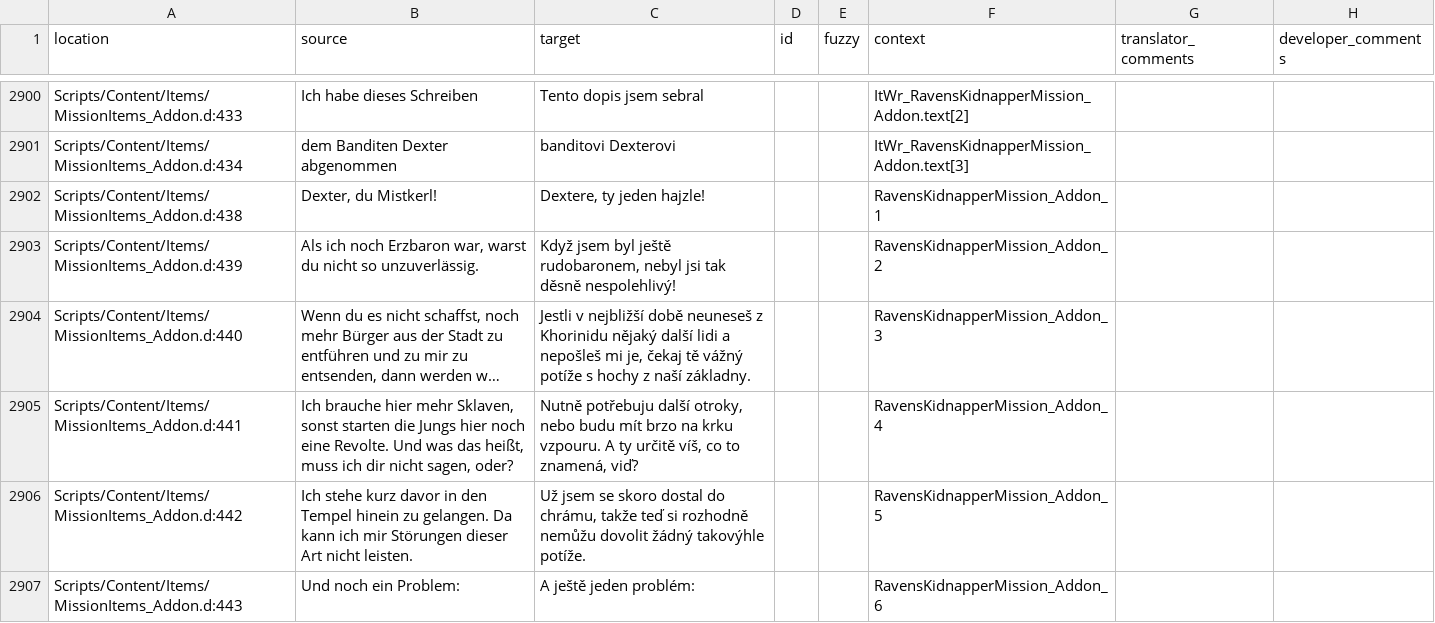
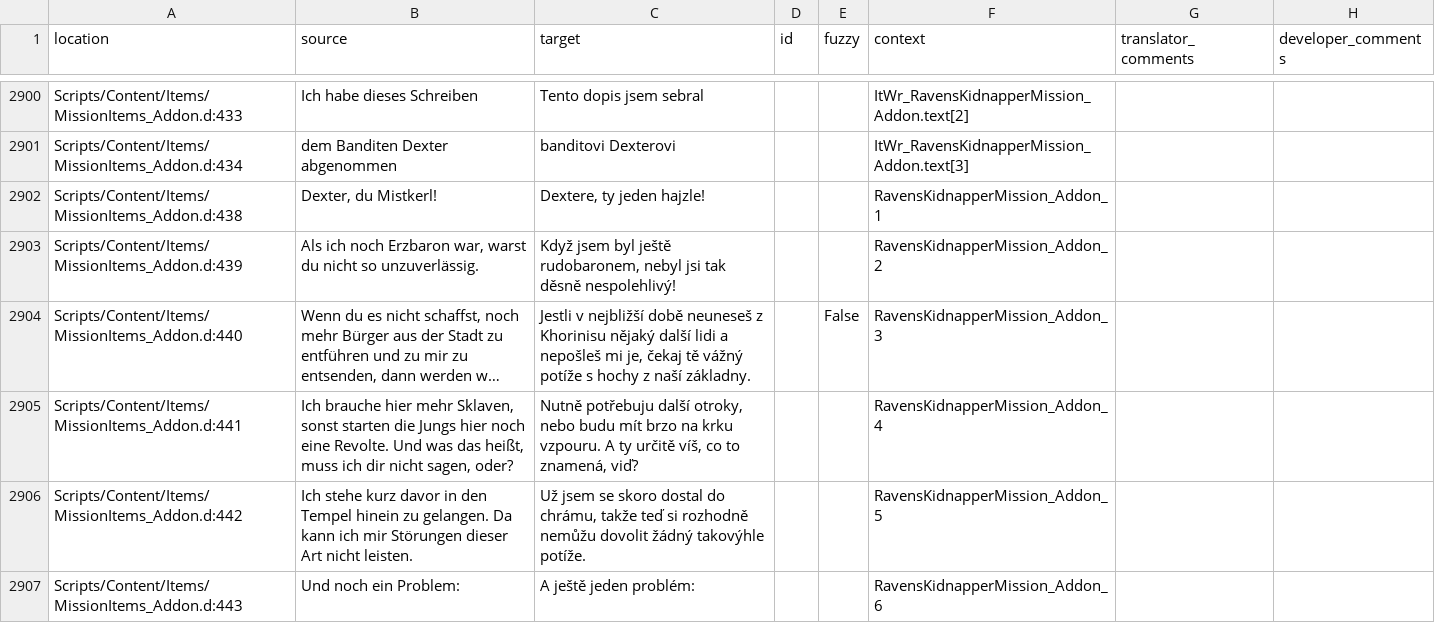
Before and after one commit to auronen/Gothic-2-localization, a CSV file: .translations/cs/Items.csv, drawn as a sheet; only a part is shown, gaps mark what is left out; long unchanged cells end in …; the diff covers the shown part only; the diff names each change by its address in the sheet, - before the commit and + after, or states it on an @@ line.

Commit message:
Translated using Weblate (Czech)
Currently translated at 100.0% (3892 of 3892 strings)

Translation: Gothic 2: Night of the Raven/Items
Translate-URL: http://weblate.cokoliv.eu/projects/gothic-2-night-of-the-raven/items/cs/

```diff
--- a/.translations/cs/Items.csv
+++ b/.translations/cs/Items.csv
-C2904 (target): …neuneseš z Khorinidu nějaký další…
+C2904 (target): …neuneseš z Khorinisu nějaký další…
-E2904 (fuzzy): (empty)
+E2904 (fuzzy): False
```
Also changed, not shown: 36 edited cells elsewhere in this file.
